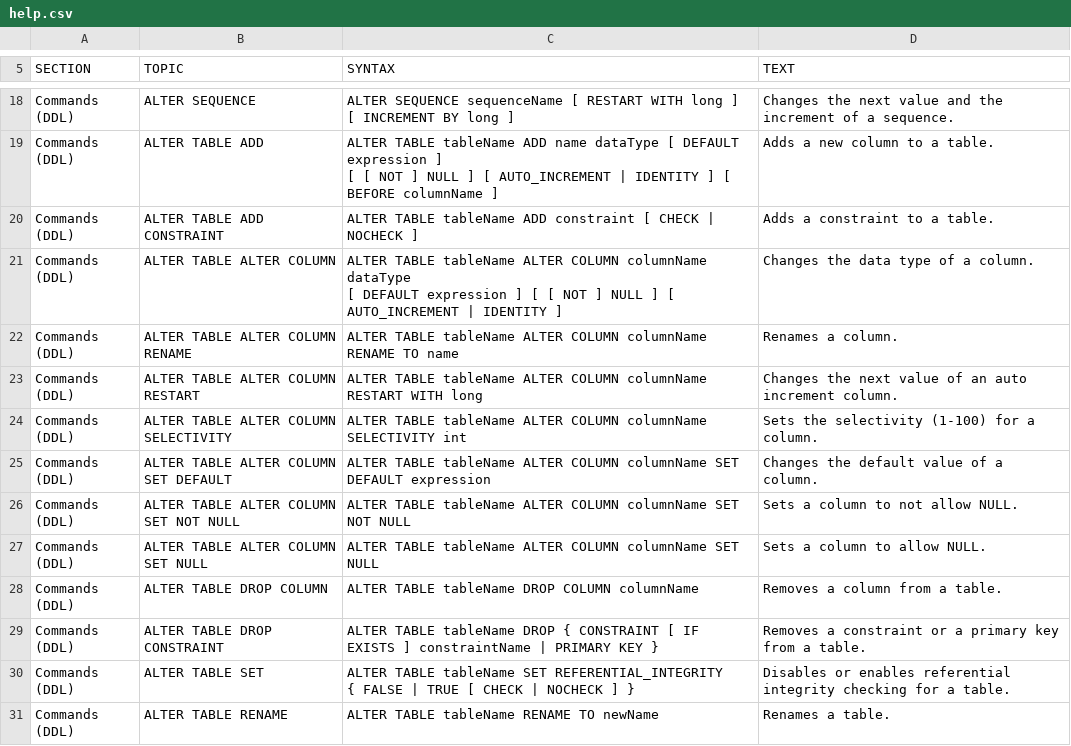
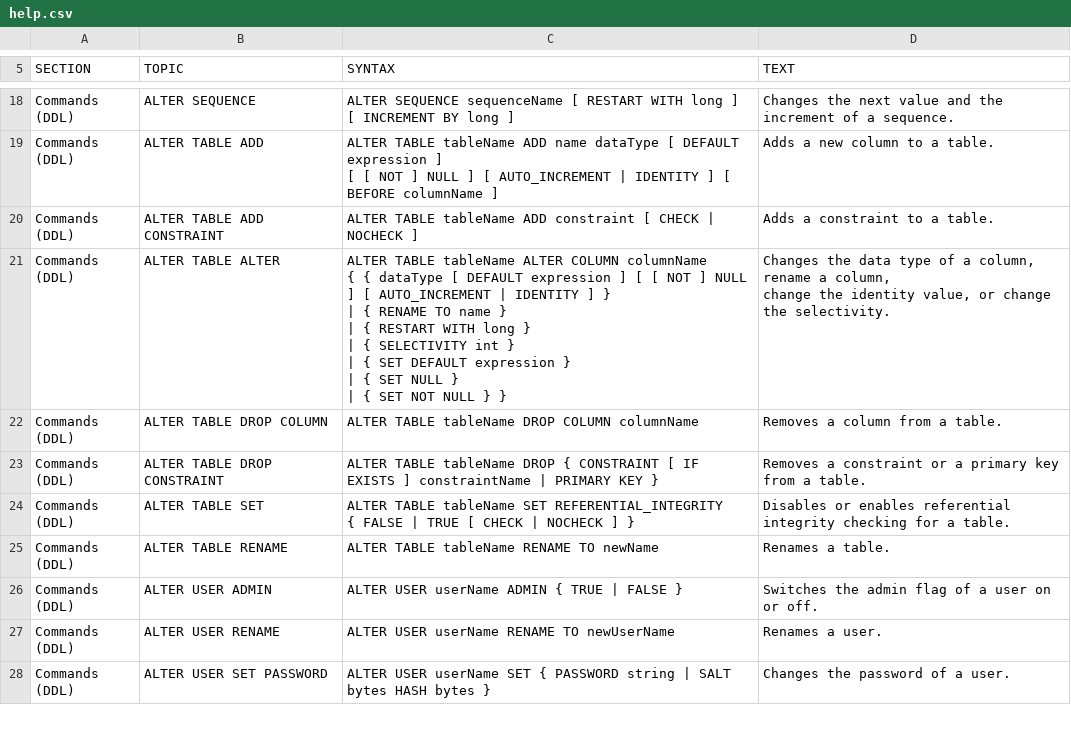
Before and after one commit to svn2github/H2-Mirror, a CSV file: h2/src/main/org/h2/res/help.csv, drawn as a sheet; only a part is shown, gaps mark what is left out; the shorter side is filled out with more unchanged rows; the diff covers the shown part only.

```diff
--- a/h2/src/main/org/h2/res/help.csv
+++ b/h2/src/main/org/h2/res/help.csv
@@ -80,31 +80,14 @@ ALTER TABLE tableName ADD constraint [ CHECK | NOCHECK ]
 Adds a constraint to a table."
-"Commands (DDL)","ALTER TABLE ALTER COLUMN","
-ALTER TABLE tableName ALTER COLUMN columnName dataType
-[ DEFAULT expression ] [ [ NOT ] NULL ] [ AUTO_INCREMENT | IDENTITY ]
-","
-Changes the data type of a column."
-"Commands (DDL)","ALTER TABLE ALTER COLUMN RENAME","
-ALTER TABLE tableName ALTER COLUMN columnName RENAME TO name
-","
-Renames a column."
-"Commands (DDL)","ALTER TABLE ALTER COLUMN RESTART","
-ALTER TABLE tableName ALTER COLUMN columnName RESTART WITH long
-","
-Changes the next value of an auto increment column."
-"Commands (DDL)","ALTER TABLE ALTER COLUMN SELECTIVITY","
-ALTER TABLE tableName ALTER COLUMN columnName SELECTIVITY int
-","
-Sets the selectivity (1-100) for a column."
-"Commands (DDL)","ALTER TABLE ALTER COLUMN SET DEFAULT","
-ALTER TABLE tableName ALTER COLUMN columnName SET DEFAULT expression
-","
-Changes the default value of a column."
-"Commands (DDL)","ALTER TABLE ALTER COLUMN SET NOT NULL","
-ALTER TABLE tableName ALTER COLUMN columnName SET NOT NULL
-","
-Sets a column to not allow NULL."
-"Commands (DDL)","ALTER TABLE ALTER COLUMN SET NULL","
-ALTER TABLE tableName ALTER COLUMN columnName SET NULL
-","
-Sets a column to allow NULL."
+"Commands (DDL)","ALTER TABLE ALTER","
+ALTER TABLE tableName ALTER COLUMN columnName
+{ { dataType [ DEFAULT expression ] [ [ NOT ] NULL ] [ AUTO_INCREMENT | IDENTITY ] }
+    | { RENAME TO name }
+    | { RESTART WITH long }
+    | { SELECTIVITY int }
+    | { SET DEFAULT expression }
+    | { SET NULL }
+    | { SET NOT NULL } }
+","
+Changes the data type of a column, rename a column,
+change the identity value, or change the selectivity."
 "Commands (DDL)","ALTER TABLE DROP COLUMN","
```
Also changed, not shown: 35 moved rows elsewhere in this file, h2/src/docsrc/help/help.csv, 10 other files.
